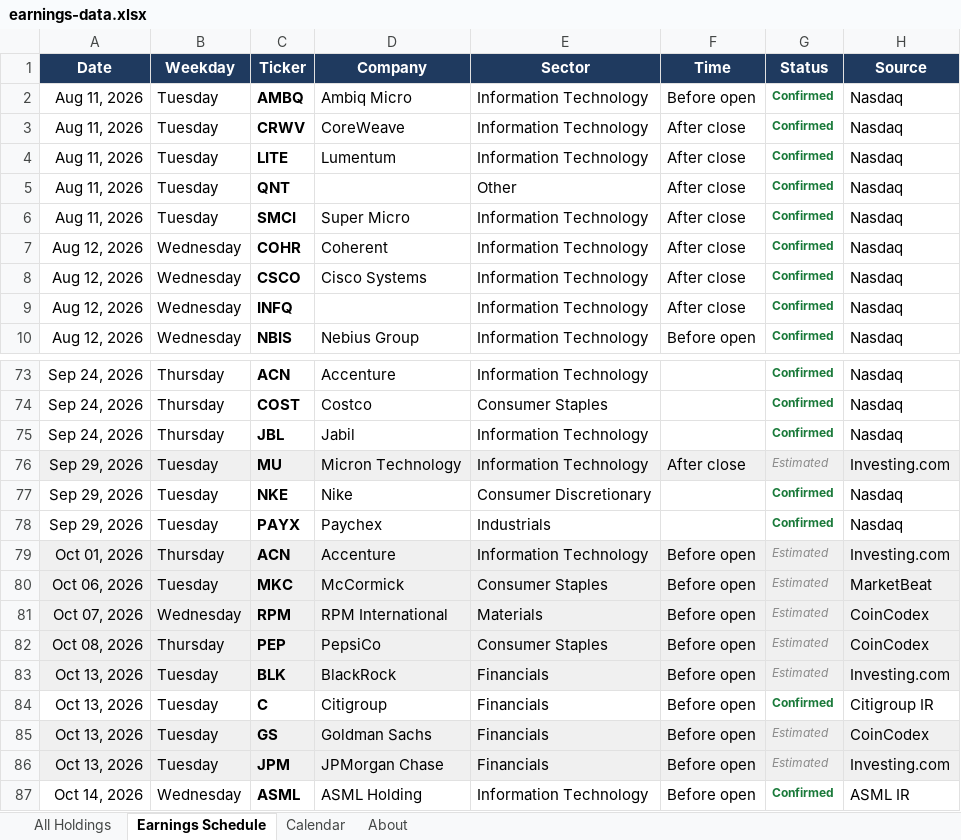
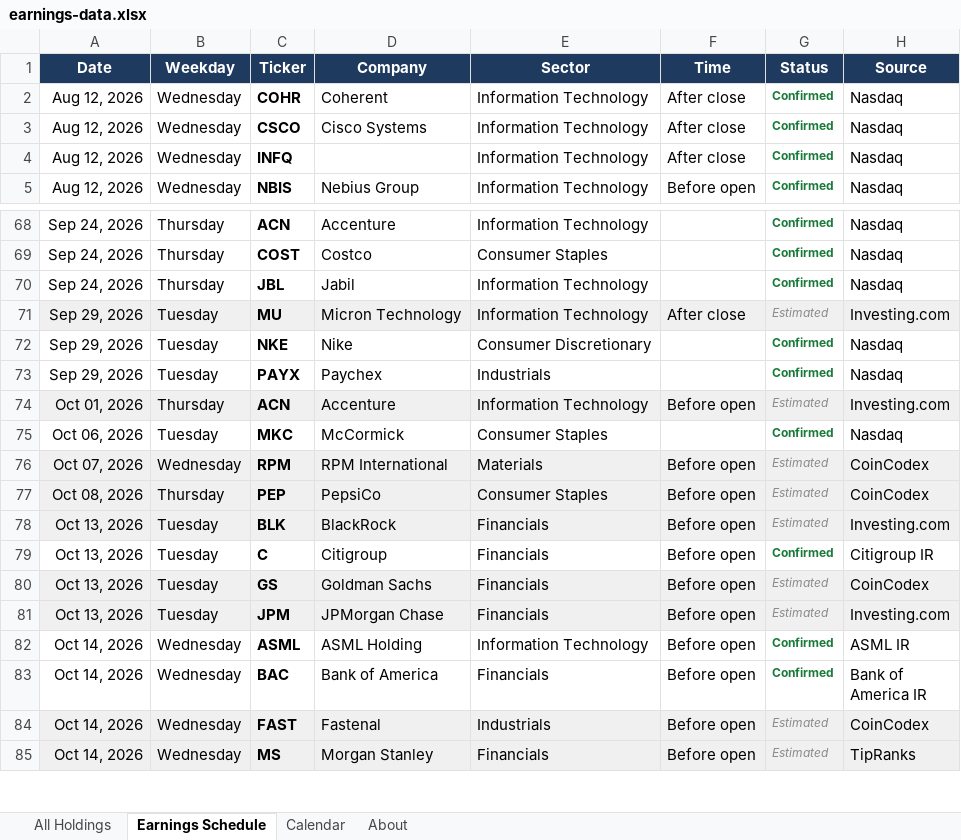
Before and after one commit to alexpkatz/earnings-calendar, an Excel workbook: earnings-data.xlsx, sheet Earnings Schedule, drawn as a sheet; only a part is shown, gaps mark what is left out; the shorter side is filled out with more unchanged rows; values as stored, in another font and other column widths than the file's, no borders; removed rows and columns are numbered as before the commit, all else as after; the diff names each change by its address in the sheet, - before the commit and + after, or states it on an @@ line.

```diff
--- a/earnings-data.xlsx (sheet Earnings Schedule)
+++ b/earnings-data.xlsx (sheet Earnings Schedule)
-row 2: Aug 11, 2026 | Tuesday | AMBQ | Ambiq Micro | Information Technology | Before open | Confirmed | Nasdaq
-row 3: Aug 11, 2026 | Tuesday | CRWV | CoreWeave | Information Technology | After close | Confirmed | Nasdaq
-row 4: Aug 11, 2026 | Tuesday | LITE | Lumentum | Information Technology | After close | Confirmed | Nasdaq
-row 5: Aug 11, 2026 | Tuesday | QNT |  | Other | After close | Confirmed | Nasdaq
-row 6: Aug 11, 2026 | Tuesday | SMCI | Super Micro | Information Technology | After close | Confirmed | Nasdaq
-A75:H75 fill: #F0F0F0
+A75:H75 fill: none
-F75 (Time): Before open
+F75 (Time): (empty)
-G75 (Status): Estimated
+G75 (Status): Confirmed
@@ G75 bold: off → on, italic: on → off, text colour: #8A8A8A → #1A7A3A @@
-H75 (Source): MarketBeat
+H75 (Source): Nasdaq
```
Also changed, not shown: sheet All Holdings, sheet About, sheet Calendar, 1 other file.
